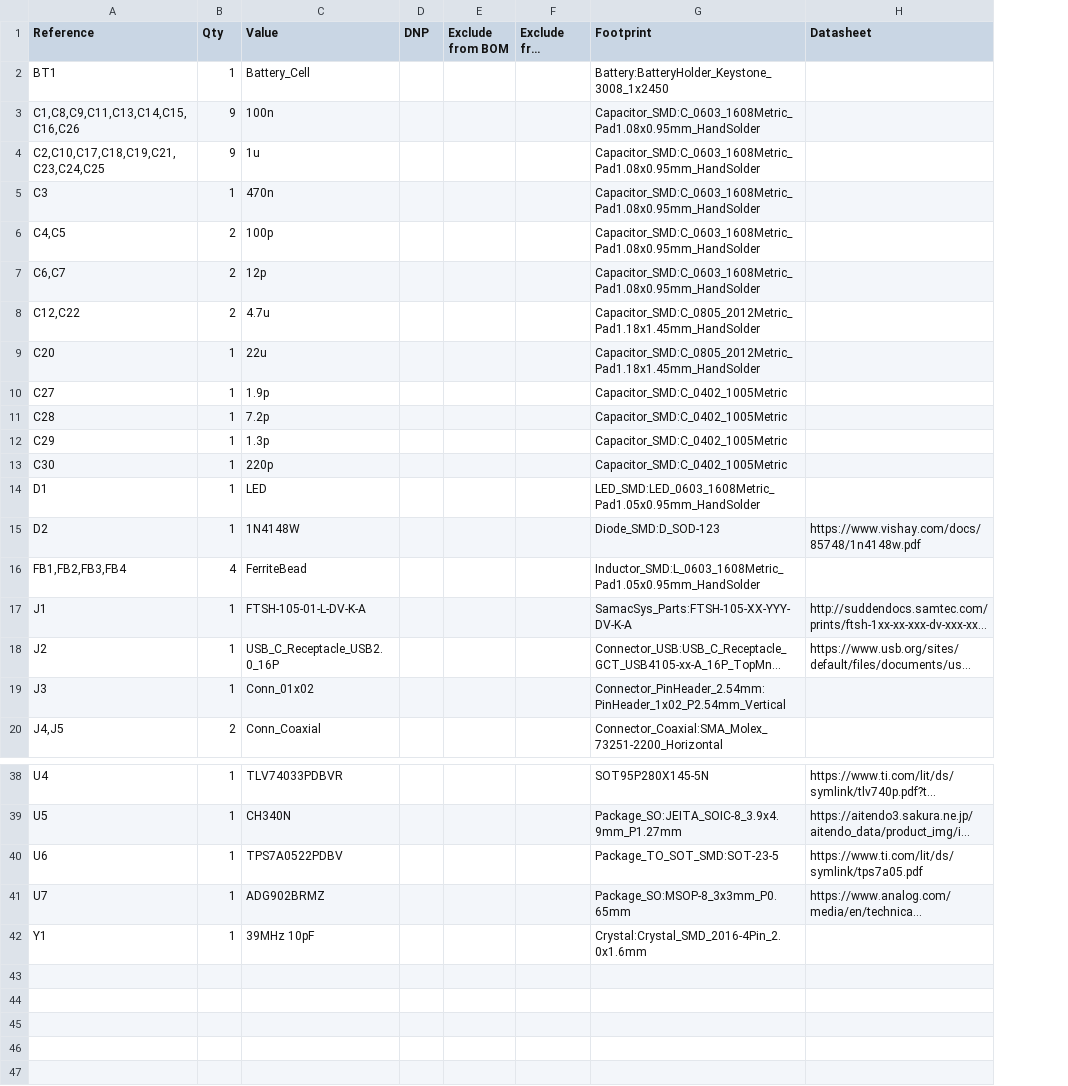
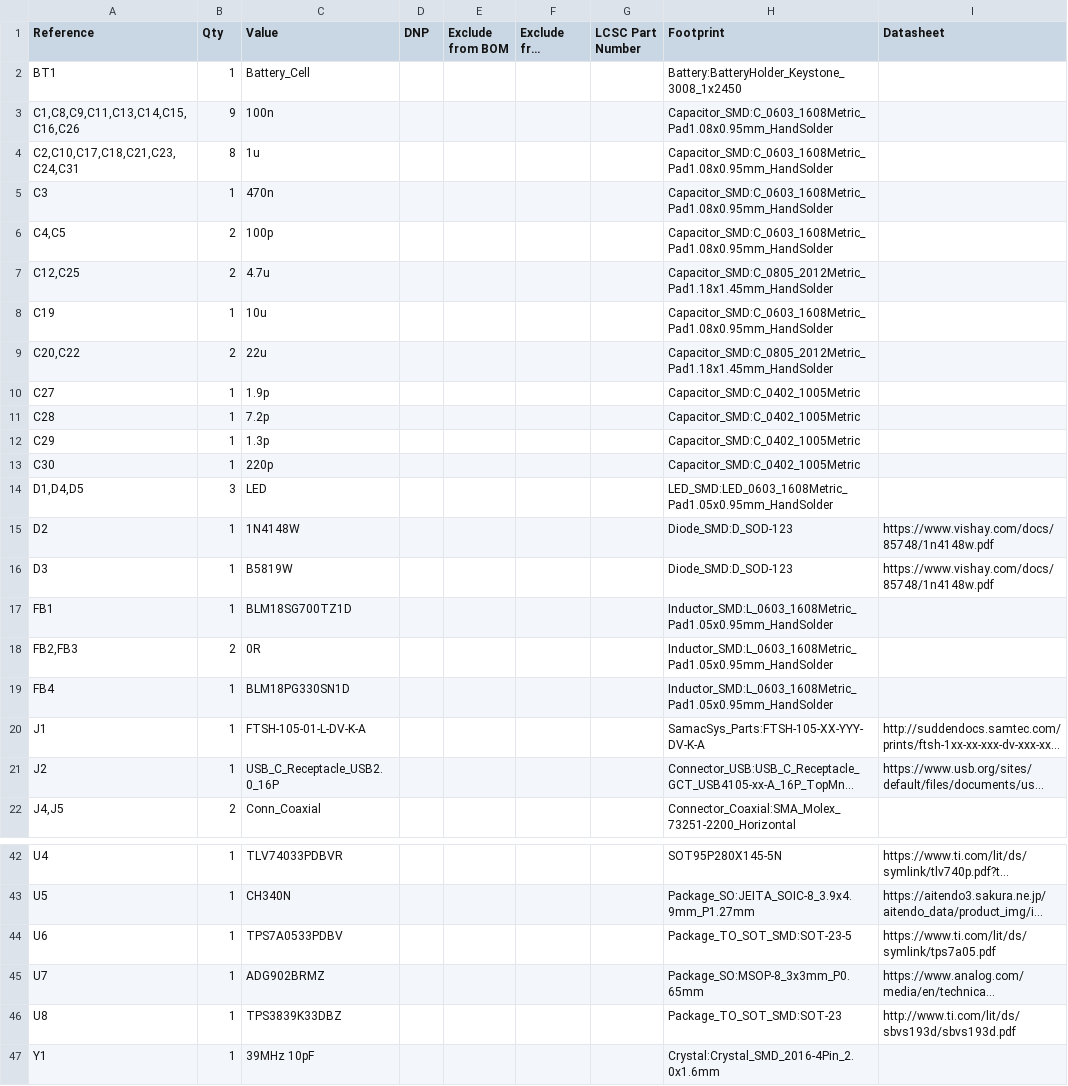
Before and after one commit to cyfinfaza/WINLAB-LP-Radio-Sensor-Hub, a CSV file: WINLAB-LP-Radio-Sensor-Hub.csv, drawn as a sheet; only a part is shown, gaps mark what is left out; long unchanged cells end in …; removed rows and columns are numbered as before the commit, all else as after; the diff covers the shown part only; the diff names each change by its address in the sheet, - before the commit and + after, or states it on an @@ line.

Commit message:
add LCSC part number properties in preparation for JLCPCB assembly order

```diff
--- a/WINLAB-LP-Radio-Sensor-Hub.csv
+++ b/WINLAB-LP-Radio-Sensor-Hub.csv
+column G (LCSC Part Number), empty
-A4 (Reference): C2,C10,C17,C18,C19,C21,C23,C24,C25
+A4 (Reference): C2,C10,C17,C18,C21,C23,C24,C31
-B4 (Qty): 9
+B4 (Qty): 8
-row 7: C6,C7 | 2 | 12p |  |  |  | Capacitor_SMD:C_0603_1608Metric_Pad1.08x0.95mm_HandSolder
-A7 (Reference): C12,C22
+A7 (Reference): C12,C25
+row 8: C19 | 1 | 10u |  |  |  |  | Capacitor_SMD:C_0603_1608Metric_Pad1.08x0.95mm_HandSolder
-A9 (Reference): C20
+A9 (Reference): C20,C22
-B9 (Qty): 1
+B9 (Qty): 2
-A14 (Reference): D1
+A14 (Reference): D1,D4,D5
-B14 (Qty): 1
+B14 (Qty): 3
-row 16: FB1,FB2,FB3,FB4 | 4 | FerriteBead |  |  |  | Inductor_SMD:L_0603_1608Metric_Pad1.05x0.95mm_HandSolder
+row 16: D3 | 1 | B5819W |  |  |  |  | Diode_SMD:D_SOD-123 | https://www.vishay.com/docs/85748/1n4148w.pdf
+row 17: FB1 | 1 | BLM18SG700TZ1D |  |  |  |  | Inductor_SMD:L_0603_1608Metric_Pad1.05x0.95mm_HandSolder
+row 18: FB2,FB3 | 2 | 0R |  |  |  |  | Inductor_SMD:L_0603_1608Metric_Pad1.05x0.95mm_HandSolder
+row 19: FB4 | 1 | BLM18PG330SN1D |  |  |  |  | Inductor_SMD:L_0603_1608Metric_Pad1.05x0.95mm_HandSolder
-row 19: J3 | 1 | Conn_01x02 |  |  |  | Connector_PinHeader_2.54mm:PinHeader_1x02_P2.54mm_Vertical
-C44 (Value): TPS7A0522PDBV
+C44 (Value): TPS7A0533PDBV
+row 46: U8 | 1 | TPS3839K33DBZ |  |  |  |  | Package_TO_SOT_SMD:SOT-23 | http://www.ti.com/lit/ds/sbvs193d/sbvs193d.pdf
```
Also changed, not shown: 2 added rows and 8 edited cells elsewhere in this file, 18 other files.
